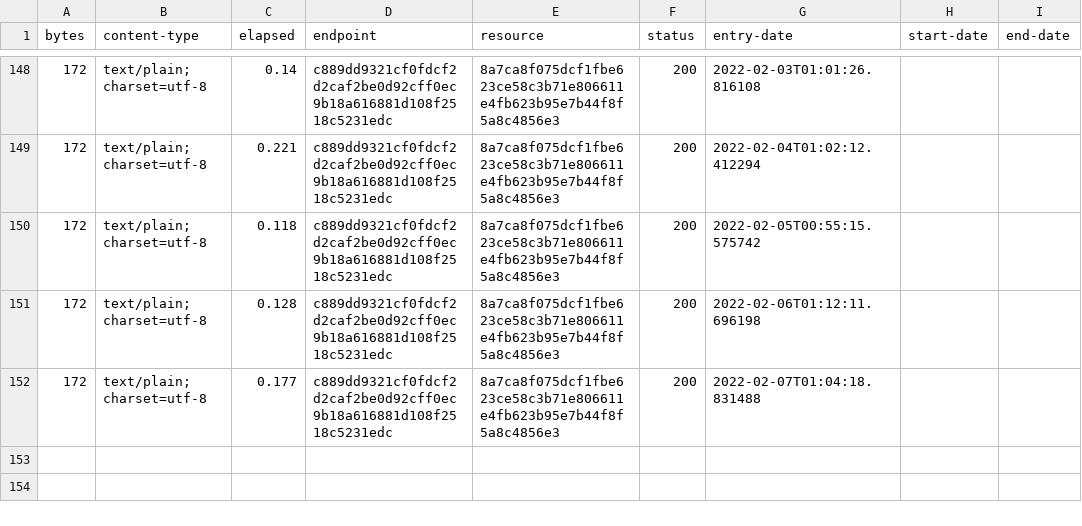
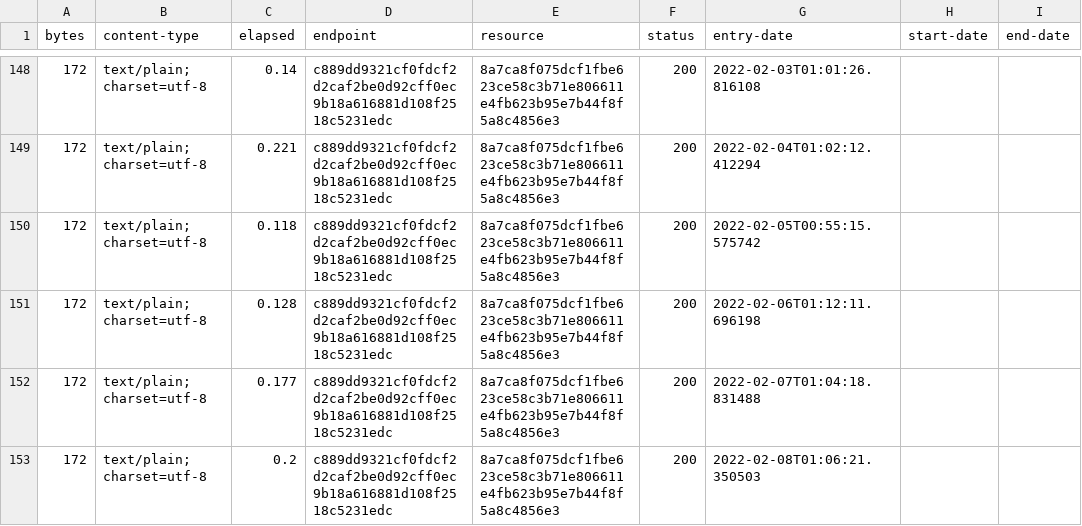
Before and after one commit to digital-land-attic/developer-agreement-type-collection, a CSV file: collection/log.csv, drawn as a sheet; only a part is shown, gaps mark what is left out; the diff names each change by its address in the sheet, - before the commit and + after, or states it on an @@ line.

Commit message:
Collection 2022-02-08

```diff
--- a/collection/log.csv
+++ b/collection/log.csv
+row 153: 172 | text/plain; charset=utf-8 | 0.2 | c889dd9321cf0fdcf2d2caf2be0d92cff0ec9b18a616881d108f2518c5231edc | 8a7ca8f075dcf1fbe623ce58c3b71e806611e4fb623b95e7b44f8f5a8c4856e3 | 200 | 2022-02-08T01:06:21.350503
```
